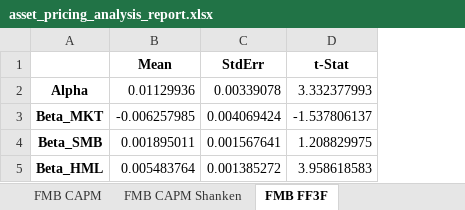
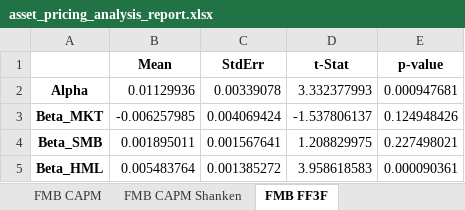
Before and after one commit to dhajibashi/Project_3, an Excel workbook: asset_pricing_analysis_report.xlsx, sheet FMB FF3F, drawn as a sheet; values as stored, in another font and other column widths than the file's, no borders; the diff names each change by its address in the sheet, - before the commit and + after, or states it on an @@ line.

Commit message:
Added p-values for the FMB and shanken correction t-stats.

```diff
--- a/asset_pricing_analysis_report.xlsx (sheet FMB FF3F)
+++ b/asset_pricing_analysis_report.xlsx (sheet FMB FF3F)
+column E (p-value), rows 2-5: 0.000947681 | 0.124948426 | 0.227498021 | 0.000090361
```
Also changed, not shown: sheet FMB CAPM Shanken, sheet FMB FF3F Shanken, sheet Main Summary, sheet FMB CAPM, 1 other file.
